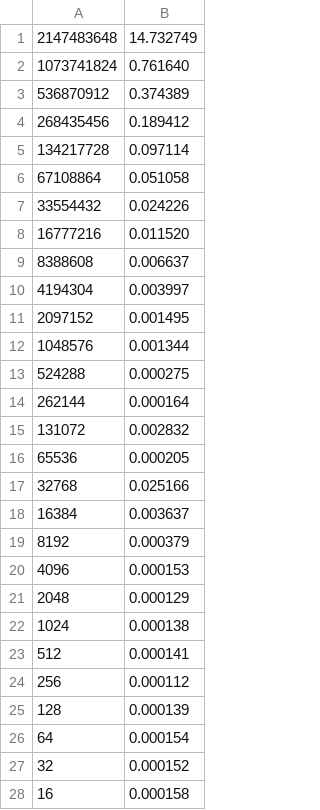
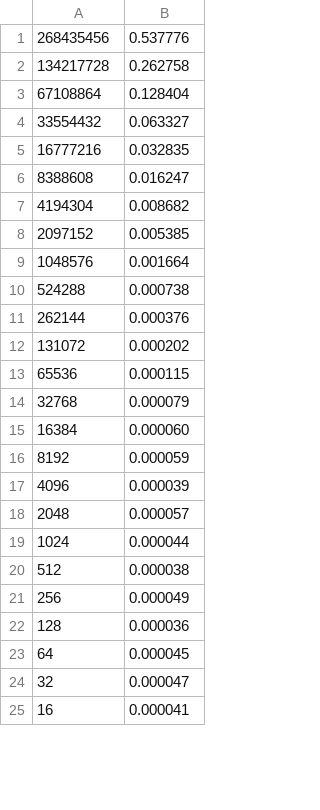
Before and after one commit to ebaty/ParallelProgramming, a CSV file: MPI/mpi-simple/point_to_point_extend.csv, drawn as a sheet; only a part is shown; the diff covers the shown part only.

```diff
--- a/MPI/mpi-simple/point_to_point_extend.csv
+++ b/MPI/mpi-simple/point_to_point_extend.csv
@@ -1,28 +1,25 @@
-2147483648	14.732749
-1073741824	0.761640
-536870912	0.374389
-268435456	0.189412
-134217728	0.097114
-67108864	0.051058
-33554432	0.024226
-16777216	0.011520
-8388608	0.006637
-4194304	0.003997
-2097152	0.001495
-1048576	0.001344
-524288	0.000275
-262144	0.000164
-131072	0.002832
-65536	0.000205
-32768	0.025166
-16384	0.003637
-8192	0.000379
-4096	0.000153
-2048	0.000129
-1024	0.000138
-512	0.000141
-256	0.000112
-128	0.000139
-64	0.000154
-32	0.000152
-16	0.000158
+268435456	0.537776
+134217728	0.262758
+67108864	0.128404
+33554432	0.063327
+16777216	0.032835
+8388608	0.016247
+4194304	0.008682
+2097152	0.005385
+1048576	0.001664
+524288	0.000738
+262144	0.000376
+131072	0.000202
+65536	0.000115
+32768	0.000079
+16384	0.000060
+8192	0.000059
+4096	0.000039
+2048	0.000057
+1024	0.000044
+512	0.000038
+256	0.000049
+128	0.000036
+64	0.000045
+32	0.000047
+16	0.000041
```
Also changed, not shown: 1 edited cell elsewhere in this file, MPI/mpi-simple/allgather.csv, 57 other files.
